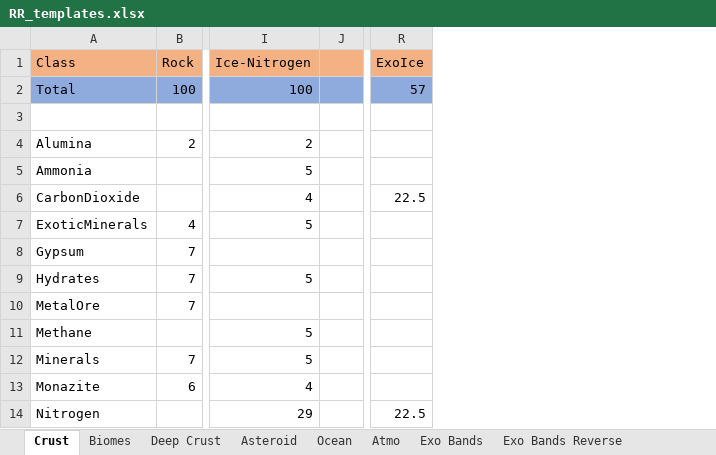
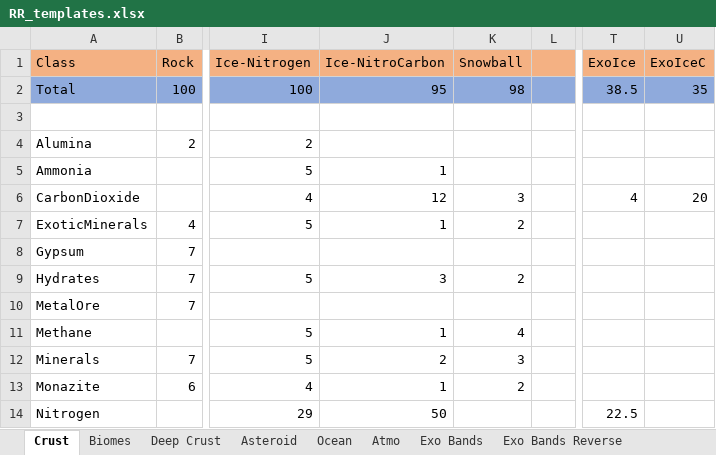
Before and after one commit to JadeOfMaar/RationalResources, an Excel workbook: RR_templates.xlsx, sheet Crust, drawn as a sheet; only a part is shown, gaps mark what is left out; values as stored, in another font and other column widths than the file's, no borders; addresses are those after the commit; the diff names each change by its address in the sheet, - before the commit and + after, or states it on an @@ line.

```diff
--- a/RR_templates.xlsx (sheet Crust)
+++ b/RR_templates.xlsx (sheet Crust)
+column J (Ice-NitroCarbon), rows 2-14: 95 |  |  | 1 | 12 | 1 |  | 3 |  | 1 | 2 | 1 | 50
+column K (Snowball), rows 2-13: 98 |  |  |  | 3 | 2 |  | 2 |  | 4 | 3 | 2
+column U (ExoIceC), rows 2-6: 35 |  |  |  | 20
-T2 (ExoIce): 57
+T2 (ExoIce): 38.5
-T6 (ExoIce): 22.5
+T6 (ExoIce): 4
```
Also changed, not shown: sheet Asteroid, sheet Deep Crust, formulas that keep their value, RR_ISRU.xlsx.
